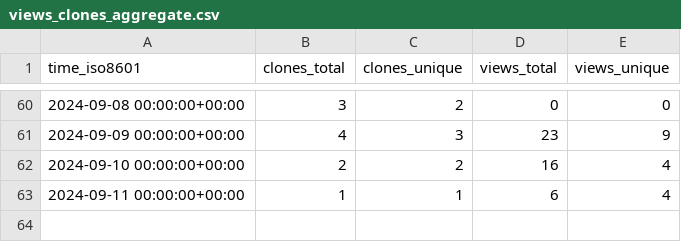
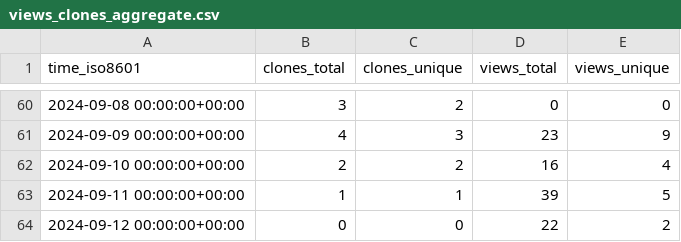
Before and after one commit to csyhuang/hn2016_falwa, a CSV file: csyhuang/hn2016_falwa/ghrs-data/views_clones_aggregate.csv, drawn as a sheet; only a part is shown, gaps mark what is left out.

```diff
--- a/csyhuang/hn2016_falwa/ghrs-data/views_clones_aggregate.csv
+++ b/csyhuang/hn2016_falwa/ghrs-data/views_clones_aggregate.csv
@@ -62,2 +62,3 @@ time_iso8601,clones_total,clones_unique,views_total,views_unique
 2024-09-10 00:00:00+00:00,2,2,16,4
-2024-09-11 00:00:00+00:00,1,1,6,4
+2024-09-11 00:00:00+00:00,1,1,39,5
+2024-09-12 00:00:00+00:00,0,0,22,2
```
Also changed, not shown: 1 other file.
